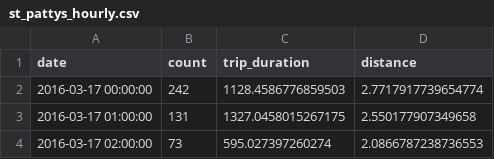
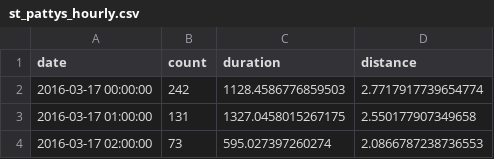
Before and after one commit to mxhao2/taxi_data_march, a CSV file: st_pattys_hourly.csv, drawn as a sheet; only a part is shown.

Commit message:
asdfasdfa

```diff
--- a/st_pattys_hourly.csv
+++ b/st_pattys_hourly.csv
@@ -1,2 +1,2 @@
-date,count,trip_duration,distance
+date,count,duration,distance
 2016-03-17 00:00:00,242,1128.4586776859503,2.7717917739654774
```
